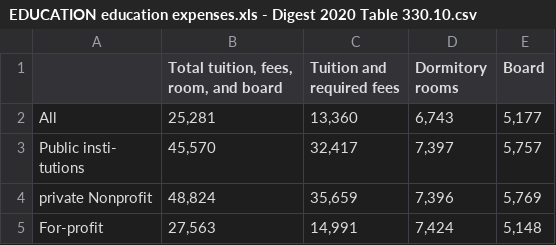
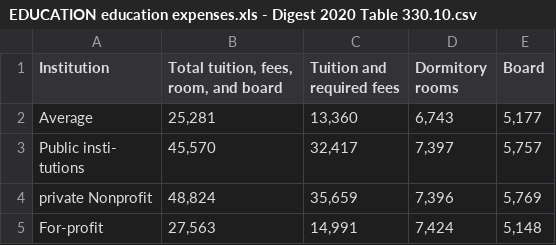
Before and after one commit to ramirostUW/ImmigrationMap, a CSV file: src/datafiles/EDUCATION education expenses.xls - Digest 2020 Table 330.10.csv, drawn as a sheet.

Commit message:
Update EDUCATION education expenses.xls - Digest 2020 Table 330.10.csv

```diff
--- a/src/datafiles/EDUCATION education expenses.xls - Digest 2020 Table 330.10.csv
+++ b/src/datafiles/EDUCATION education expenses.xls - Digest 2020 Table 330.10.csv
@@ -1,3 +1,3 @@
-,"Total tuition, fees, room, and board",Tuition and required fees,Dormitory rooms,Board
-All,"25,281","13,360","6,743","5,177"
+"Institution","Total tuition, fees, room, and board",Tuition and required fees,Dormitory rooms,Board
+Average,"25,281","13,360","6,743","5,177"
 "Public insti-
```
